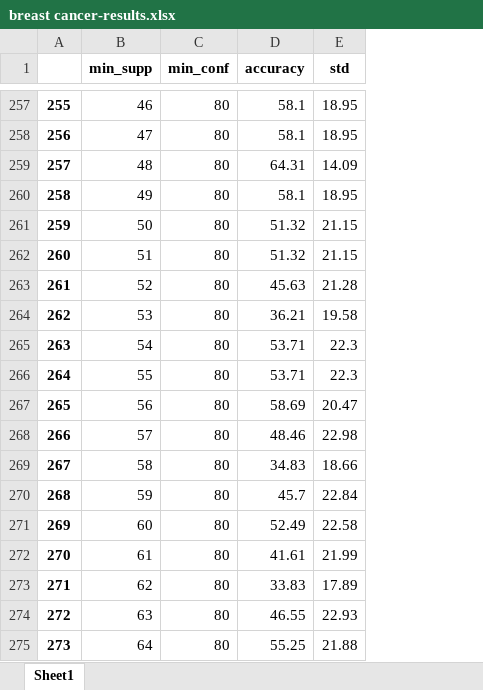
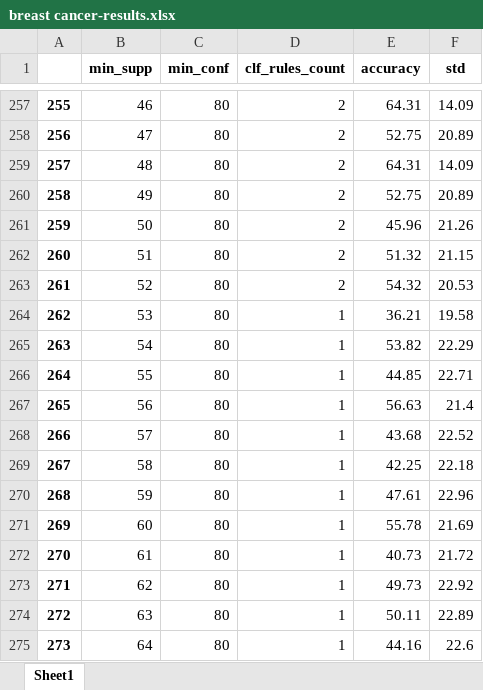
Before and after one commit to wow589/CBA-Praca_Magisterska, an Excel workbook: Results/breast cancer-results.xlsx, sheet Sheet1, drawn as a sheet; only a part is shown, gaps mark what is left out; values as stored, in another font and other column widths than the file's, no borders; addresses are those after the commit; the diff covers the shown part only; the diff names each change by its address in the sheet, - before the commit and + after, or states it on an @@ line.

```diff
--- a/Results/breast cancer-results.xlsx (sheet Sheet1)
+++ b/Results/breast cancer-results.xlsx (sheet Sheet1)
+column D (clf_rules_count), rows 257-275: 2 | 2 | 2 | 2 | 2 | 2 | 2 | 1 | 1 | 1 | 1 | 1 | 1 | 1 | 1 | 1 | 1 | 1 | 1
-E257 (accuracy): 58.1
+E257 (accuracy): 64.31
-F257 (std): 18.95
+F257 (std): 14.09
-E258 (accuracy): 58.1
+E258 (accuracy): 52.75
-F258 (std): 18.95
+F258 (std): 20.89
-E260 (accuracy): 58.1
+E260 (accuracy): 52.75
-F260 (std): 18.95
+F260 (std): 20.89
-E261 (accuracy): 51.32
+E261 (accuracy): 45.96
-F261 (std): 21.15
+F261 (std): 21.26
-E263 (accuracy): 45.63
+E263 (accuracy): 54.32
-F263 (std): 21.28
+F263 (std): 20.53
-E265 (accuracy): 53.71
+E265 (accuracy): 53.82
-F265 (std): 22.3
+F265 (std): 22.29
-E266 (accuracy): 53.71
+E266 (accuracy): 44.85
-F266 (std): 22.3
+F266 (std): 22.71
-E267 (accuracy): 58.69
+E267 (accuracy): 56.63
-F267 (std): 20.47
+F267 (std): 21.4
-E268 (accuracy): 48.46
+E268 (accuracy): 43.68
-F268 (std): 22.98
+F268 (std): 22.52
-E269 (accuracy): 34.83
+E269 (accuracy): 42.25
-F269 (std): 18.66
+F269 (std): 22.18
-E270 (accuracy): 45.7
+E270 (accuracy): 47.61
-F270 (std): 22.84
+F270 (std): 22.96
-E271 (accuracy): 52.49
+E271 (accuracy): 55.78
-F271 (std): 22.58
+F271 (std): 21.69
-E272 (accuracy): 41.61
+E272 (accuracy): 40.73
-F272 (std): 21.99
+F272 (std): 21.72
-E273 (accuracy): 33.83
+E273 (accuracy): 49.73
-F273 (std): 17.89
+F273 (std): 22.92
-E274 (accuracy): 46.55
+E274 (accuracy): 50.11
-F274 (std): 22.93
+F274 (std): 22.89
-E275 (accuracy): 55.25
+E275 (accuracy): 44.16
-F275 (std): 21.88
+F275 (std): 22.6
```
Also changed, not shown: 70 edited cells elsewhere in this sheet, Results/balance-scale-results.xlsx, Results/cars-results.xlsx, 10 other files.
